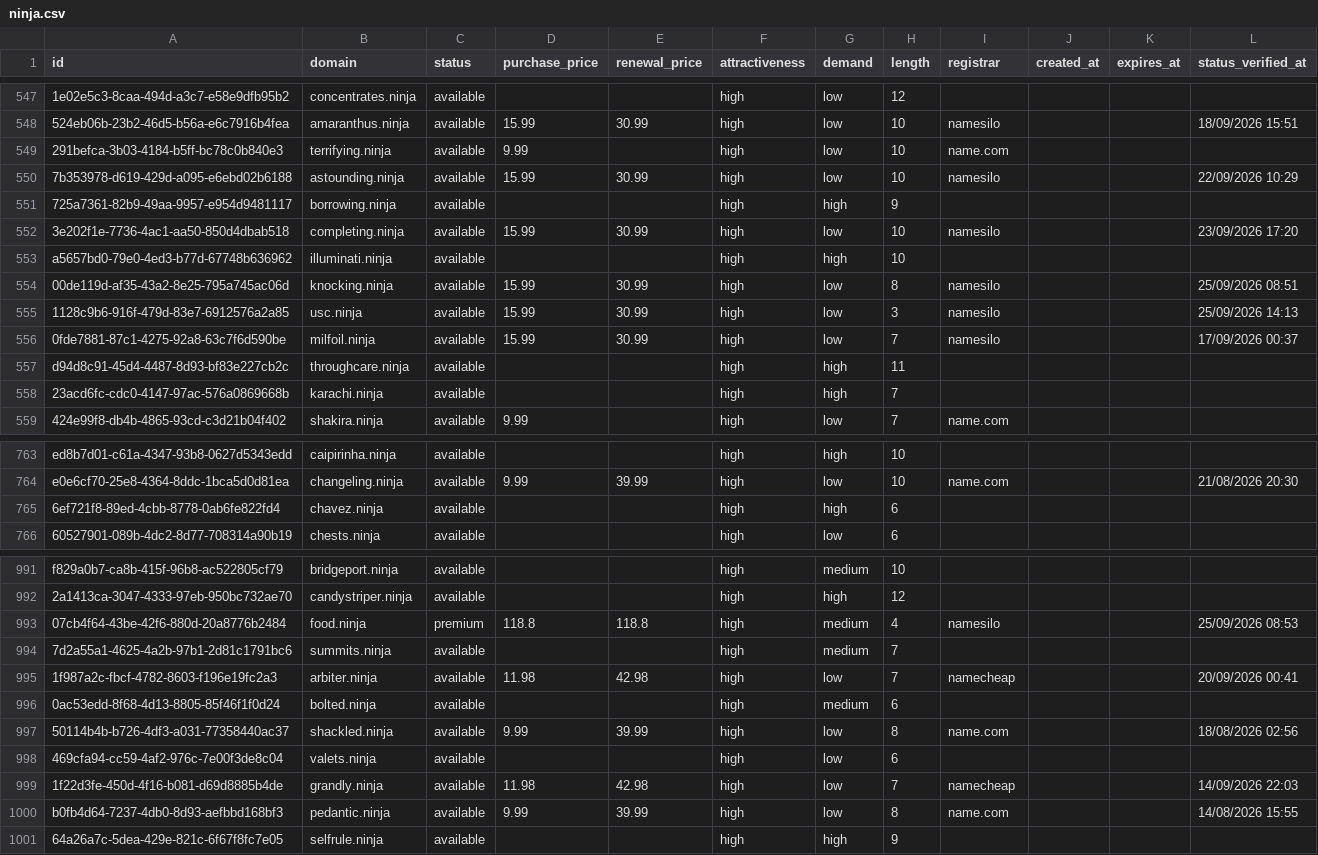
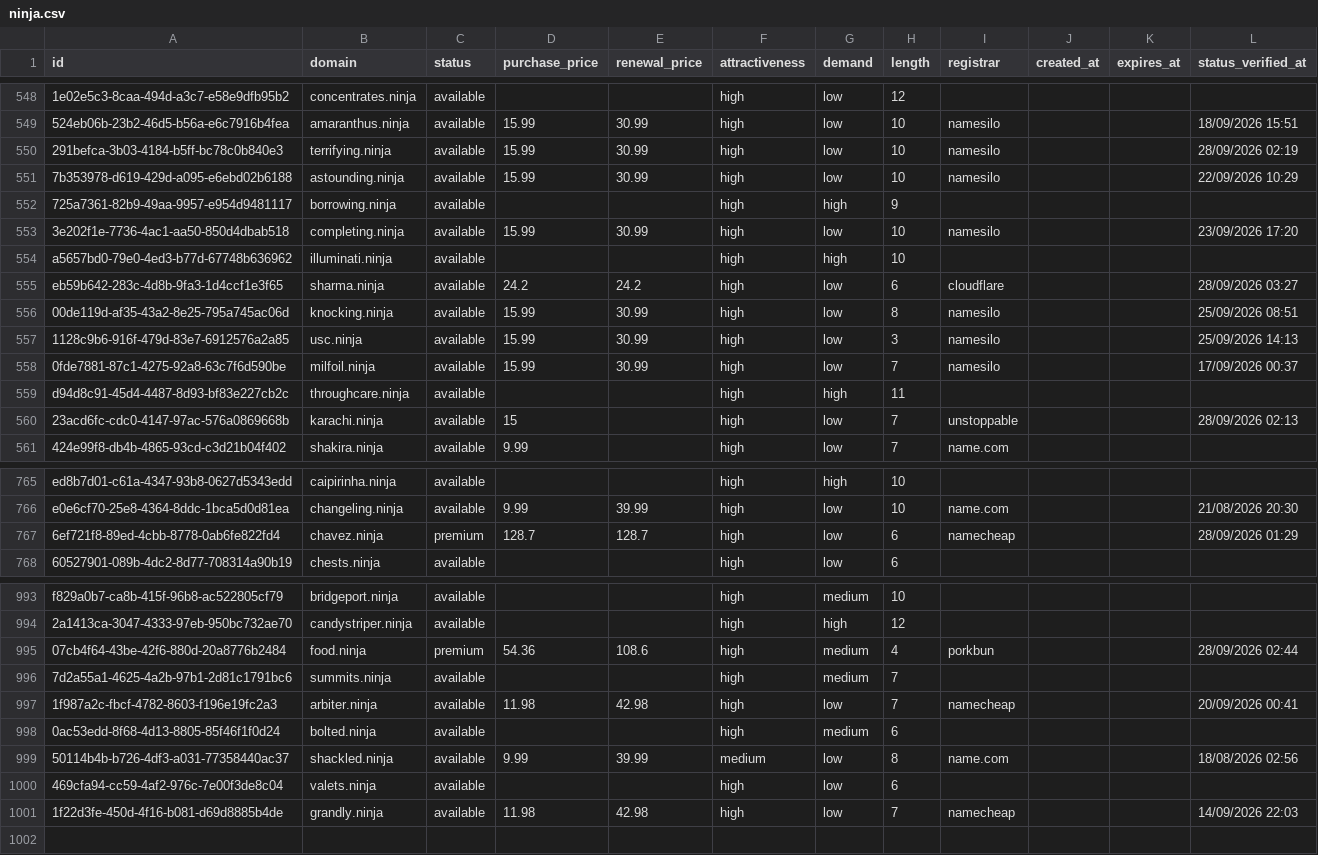
Before and after one commit to UniqueDomains/ninja-oneword-domains, a CSV file: ninja.csv, drawn as a sheet; only a part is shown, gaps mark what is left out; removed rows and columns are numbered as before the commit, all else as after; the diff covers the shown part only; the diff names each change by its address in the sheet, - before the commit and + after, or states it on an @@ line.

Commit message:
Domains update

```diff
--- a/ninja.csv
+++ b/ninja.csv
-D550 (purchase_price): 9.99
+D550 (purchase_price): 15.99
-E550 (renewal_price): (empty)
+E550 (renewal_price): 30.99
-I550 (registrar): name.com
+I550 (registrar): namesilo
-L550 (status_verified_at): (empty)
+L550 (status_verified_at): 28/09/2026 02:19
+row 555: eb59b642-283c-4d8b-9fa3-1d4ccf1e3f65 | sharma.ninja | available | 24.2 | 24.2 | high | low | 6 | cloudflare |  |  | 28/09/2026 03:27
-D560 (purchase_price): (empty)
+D560 (purchase_price): 15
-G560 (demand): high
+G560 (demand): low
-I560 (registrar): (empty)
+I560 (registrar): unstoppable
-L560 (status_verified_at): (empty)
+L560 (status_verified_at): 28/09/2026 02:13
-C767 (status): available
+C767 (status): premium
-D767 (purchase_price): (empty)
+D767 (purchase_price): 128.7
-E767 (renewal_price): (empty)
+E767 (renewal_price): 128.7
-G767 (demand): high
+G767 (demand): low
-I767 (registrar): (empty)
+I767 (registrar): namecheap
-L767 (status_verified_at): (empty)
+L767 (status_verified_at): 28/09/2026 01:29
-D995 (purchase_price): 118.8
+D995 (purchase_price): 54.36
-E995 (renewal_price): 118.8
+E995 (renewal_price): 108.6
-I995 (registrar): namesilo
+I995 (registrar): porkbun
-L995 (status_verified_at): 25/09/2026 08:53
+L995 (status_verified_at): 28/09/2026 02:44
-F999 (attractiveness): high
+F999 (attractiveness): medium
-row 1000: b0fb4d64-7237-4db0-8d93-aefbbd168bf3 | pedantic.ninja | available | 9.99 | 39.99 | high | low | 8 | name.com |  |  | 14/08/2026 15:55
-row 1001: 64a26a7c-5dea-429e-821c-6f67f8fc7e05 | selfrule.ninja | available |  |  | high | high | 9
```
Also changed, not shown: 1 added row and 84 edited cells elsewhere in this file, 4 other files.
